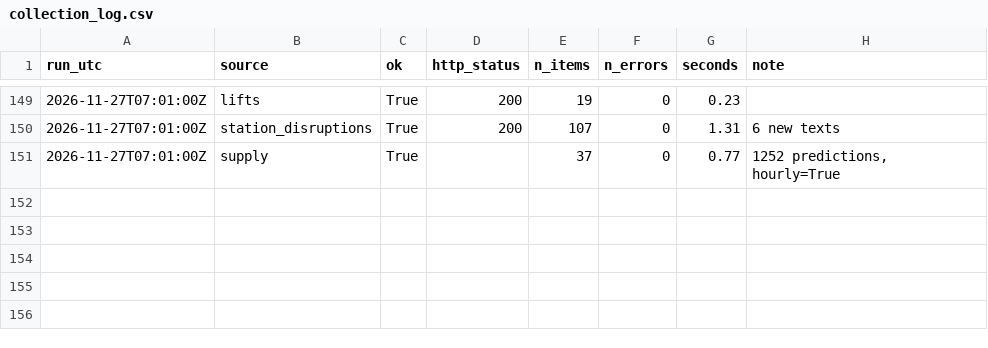
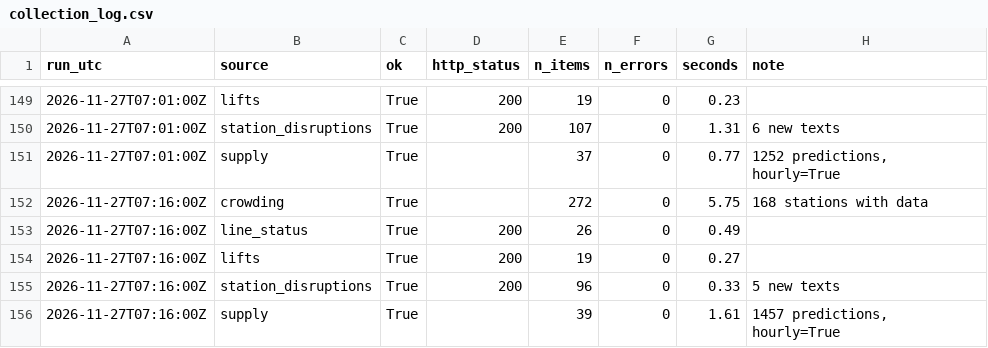
Before and after one commit to IbrahimJahwari/IbrahimJahwari.github.io, a CSV file: raw/2026-11-27/collection_log.csv, drawn as a sheet; only a part is shown, gaps mark what is left out.

```diff
--- a/raw/2026-11-27/collection_log.csv
+++ b/raw/2026-11-27/collection_log.csv
@@ -151 +151,6 @@ run_utc,source,ok,http_status,n_items,n_errors,seconds,note
 2026-11-27T07:01:00Z,supply,True,,37,0,0.77,"1252 predictions, hourly=True"
+2026-11-27T07:16:00Z,crowding,True,,272,0,5.75,168 stations with data
+2026-11-27T07:16:00Z,line_status,True,200,26,0,0.49,
+2026-11-27T07:16:00Z,lifts,True,200,19,0,0.27,
+2026-11-27T07:16:00Z,station_disruptions,True,200,96,0,0.33,5 new texts
+2026-11-27T07:16:00Z,supply,True,,39,0,1.61,"1457 predictions, hourly=True"
```
Also changed, not shown: raw/2026-11-27/lifts.csv, raw/2026-11-27/line_status.csv, 7 other files.
